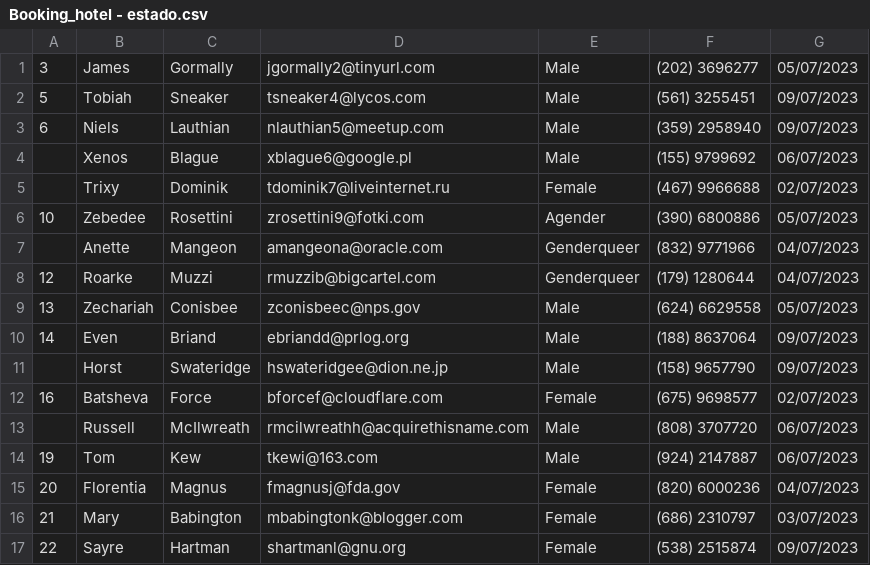
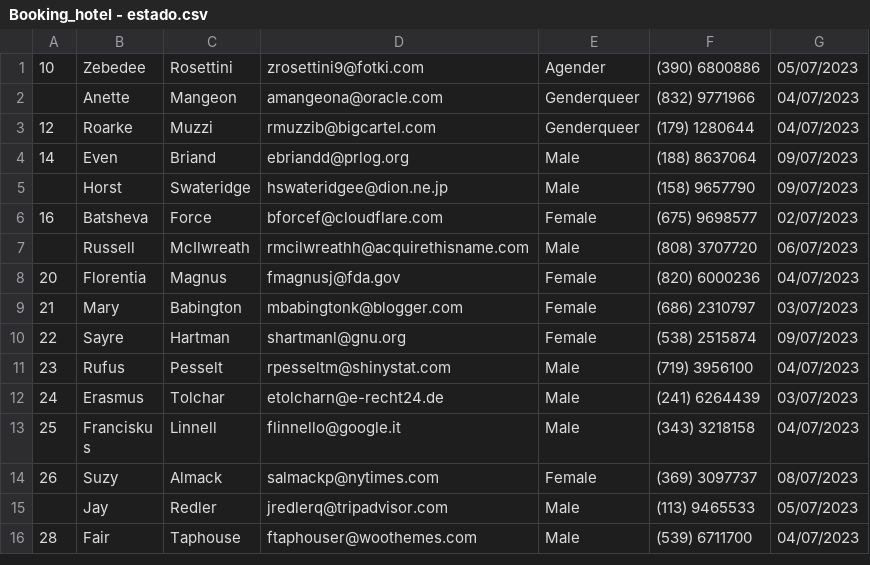
Before and after one commit to trilord243/proyecto-estructuras-2, a CSV file: Booking_hotel - estado.csv, drawn as a sheet; only a part is shown; the shorter side is filled out with more unchanged rows.

```diff
--- a/Booking_hotel - estado.csv
+++ b/Booking_hotel - estado.csv
@@ -1,6 +1 @@
-3,James,Gormally,jgormally2@tinyurl.com,Male,(202) 3696277,05/07/2023
-5,Tobiah,Sneaker,tsneaker4@lycos.com,Male,(561) 3255451,09/07/2023
-6,Niels,Lauthian,nlauthian5@meetup.com,Male,(359) 2958940,09/07/2023
-,Xenos,Blague,xblague6@google.pl,Male,(155) 9799692,06/07/2023
-,Trixy,Dominik,tdominik7@liveinternet.ru,Female,(467) 9966688,02/07/2023
 10,Zebedee,Rosettini,zrosettini9@fotki.com,Agender,(390) 6800886,05/07/2023
@@ -8,3 +3,2 @@
 12,Roarke,Muzzi,rmuzzib@bigcartel.com,Genderqueer,(179) 1280644,04/07/2023
-13,Zechariah,Conisbee,zconisbeec@nps.gov,Male,(624) 6629558,05/07/2023
 14,Even,Briand,ebriandd@prlog.org,Male,(188) 8637064,09/07/2023
@@ -13,3 +7,2 @@
 ,Russell,McIlwreath,rmcilwreathh@acquirethisname.com,Male,(808) 3707720,06/07/2023
-19,Tom,Kew,tkewi@163.com,Male,(924) 2147887,06/07/2023
 20,Florentia,Magnus,fmagnusj@fda.gov,Female,(820) 6000236,04/07/2023
```
Also changed, not shown: Booking_hotel - historico.csv, available_rooms.csv, 2 other files.
